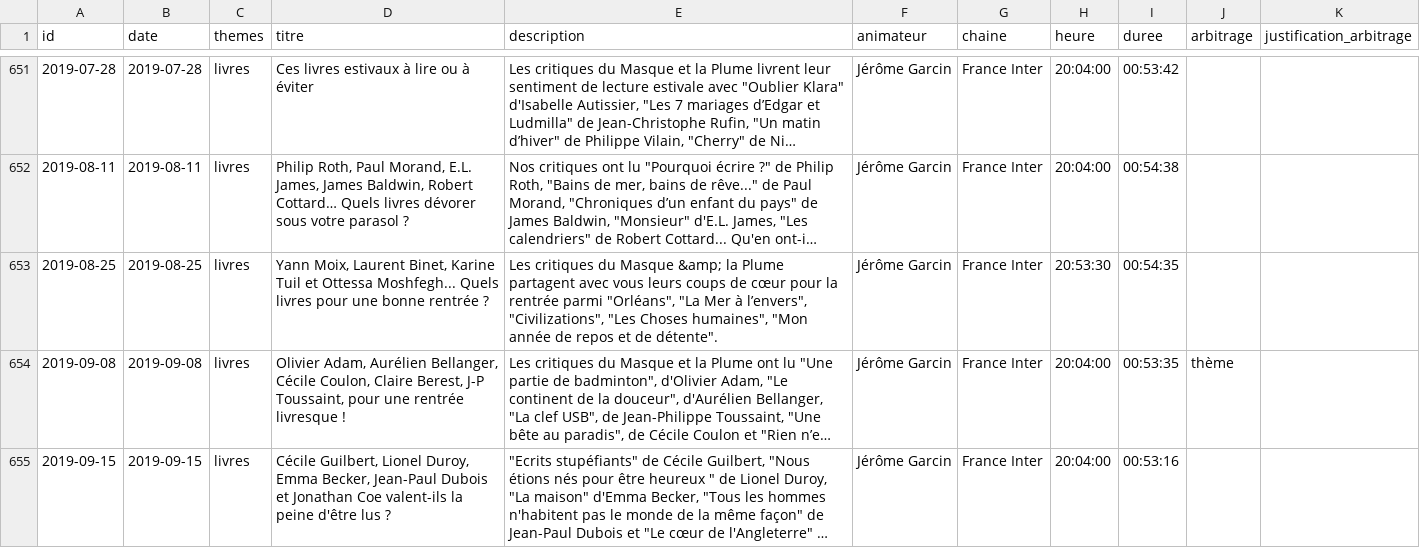
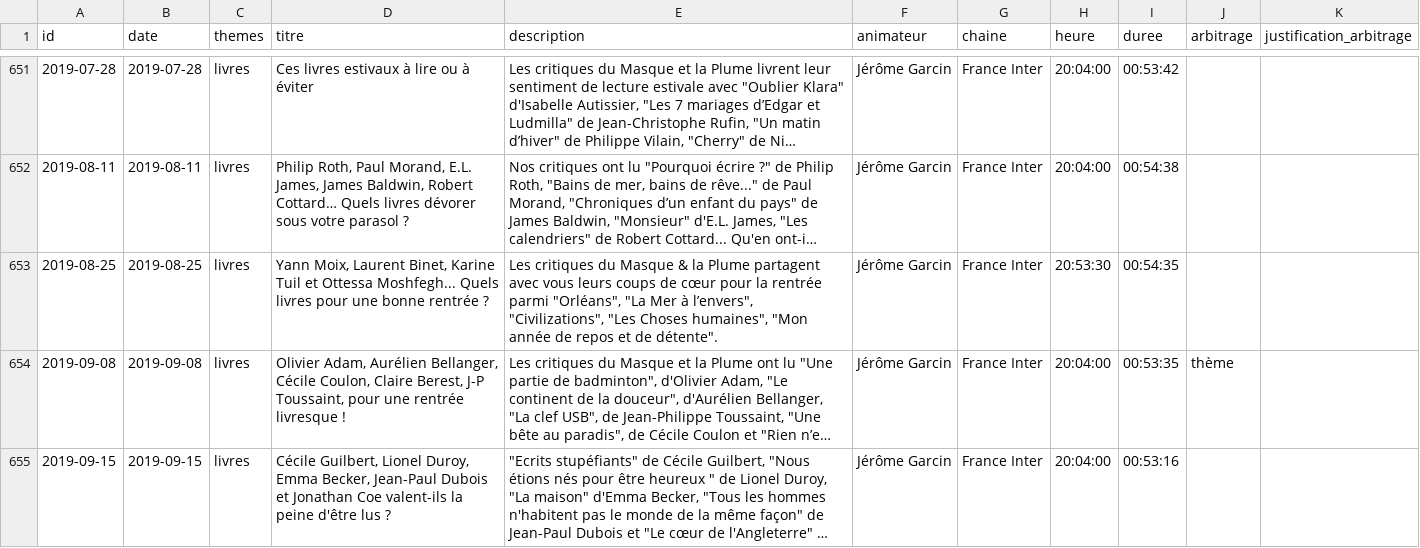
Before and after one commit to castorfou/lmelp-pap, a CSV file: data/processed/emissions.csv, drawn as a sheet; only a part is shown, gaps mark what is left out; long unchanged cells end in …; the diff covers the shown part only; the diff names each change by its address in the sheet, - before the commit and + after, or states it on an @@ line.

```diff
--- a/data/processed/emissions.csv
+++ b/data/processed/emissions.csv
-E653 (description): …du Masque &amp; la Plume…
+E653 (description): …du Masque & la Plume…
```
Also changed, not shown: 20 edited cells elsewhere in this file, data/processed/attestations.csv.
